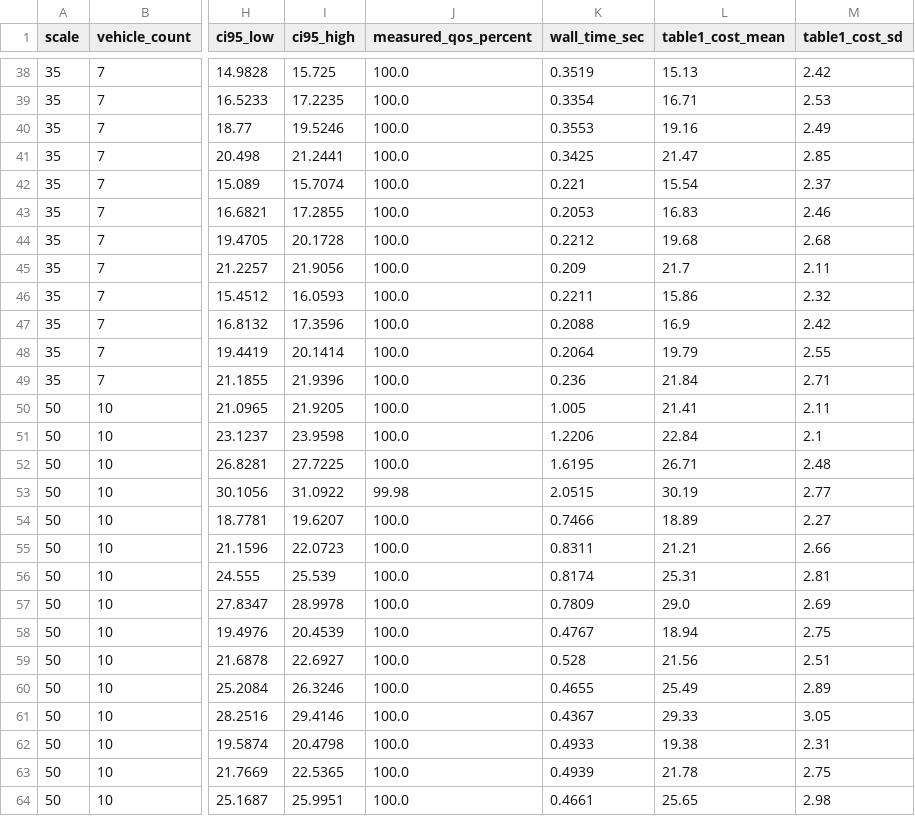
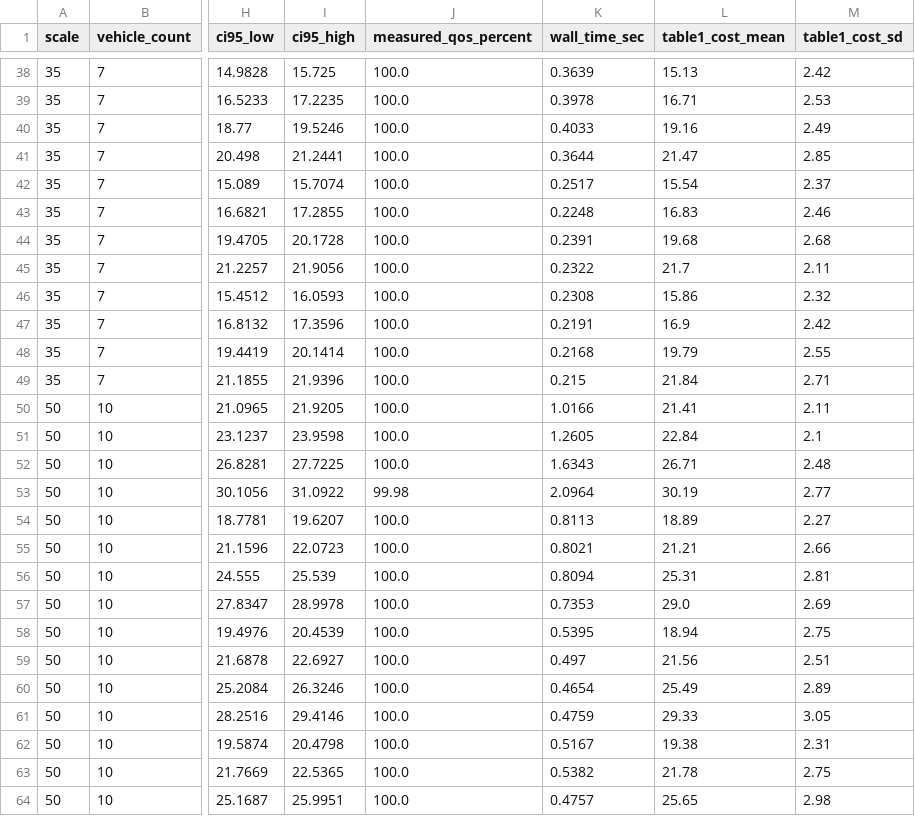
Before and after one commit to ftwangyang/DCVRP, a CSV file: results/table1_results.csv, drawn as a sheet; only a part is shown, gaps mark what is left out; the diff covers the shown part only; the diff names each change by its address in the sheet, - before the commit and + after, or states it on an @@ line.

```diff
--- a/results/table1_results.csv
+++ b/results/table1_results.csv
-K38 (wall_time_sec): 0.3519
+K38 (wall_time_sec): 0.3639
-K39 (wall_time_sec): 0.3354
+K39 (wall_time_sec): 0.3978
-K40 (wall_time_sec): 0.3553
+K40 (wall_time_sec): 0.4033
-K41 (wall_time_sec): 0.3425
+K41 (wall_time_sec): 0.3644
-K42 (wall_time_sec): 0.221
+K42 (wall_time_sec): 0.2517
-K43 (wall_time_sec): 0.2053
+K43 (wall_time_sec): 0.2248
-K44 (wall_time_sec): 0.2212
+K44 (wall_time_sec): 0.2391
-K45 (wall_time_sec): 0.209
+K45 (wall_time_sec): 0.2322
-K46 (wall_time_sec): 0.2211
+K46 (wall_time_sec): 0.2308
-K47 (wall_time_sec): 0.2088
+K47 (wall_time_sec): 0.2191
-K48 (wall_time_sec): 0.2064
+K48 (wall_time_sec): 0.2168
-K49 (wall_time_sec): 0.236
+K49 (wall_time_sec): 0.215
-K50 (wall_time_sec): 1.005
+K50 (wall_time_sec): 1.0166
-K51 (wall_time_sec): 1.2206
+K51 (wall_time_sec): 1.2605
-K52 (wall_time_sec): 1.6195
+K52 (wall_time_sec): 1.6343
-K53 (wall_time_sec): 2.0515
+K53 (wall_time_sec): 2.0964
-K54 (wall_time_sec): 0.7466
+K54 (wall_time_sec): 0.8113
-K55 (wall_time_sec): 0.8311
+K55 (wall_time_sec): 0.8021
-K56 (wall_time_sec): 0.8174
+K56 (wall_time_sec): 0.8094
-K57 (wall_time_sec): 0.7809
+K57 (wall_time_sec): 0.7353
-K58 (wall_time_sec): 0.4767
+K58 (wall_time_sec): 0.5395
-K59 (wall_time_sec): 0.528
+K59 (wall_time_sec): 0.497
-K60 (wall_time_sec): 0.4655
+K60 (wall_time_sec): 0.4654
-K61 (wall_time_sec): 0.4367
+K61 (wall_time_sec): 0.4759
-K62 (wall_time_sec): 0.4933
+K62 (wall_time_sec): 0.5167
-K63 (wall_time_sec): 0.4939
+K63 (wall_time_sec): 0.5382
-K64 (wall_time_sec): 0.4661
+K64 (wall_time_sec): 0.4757
```
Also changed, not shown: 68 edited cells elsewhere in this file, 3 other files.
